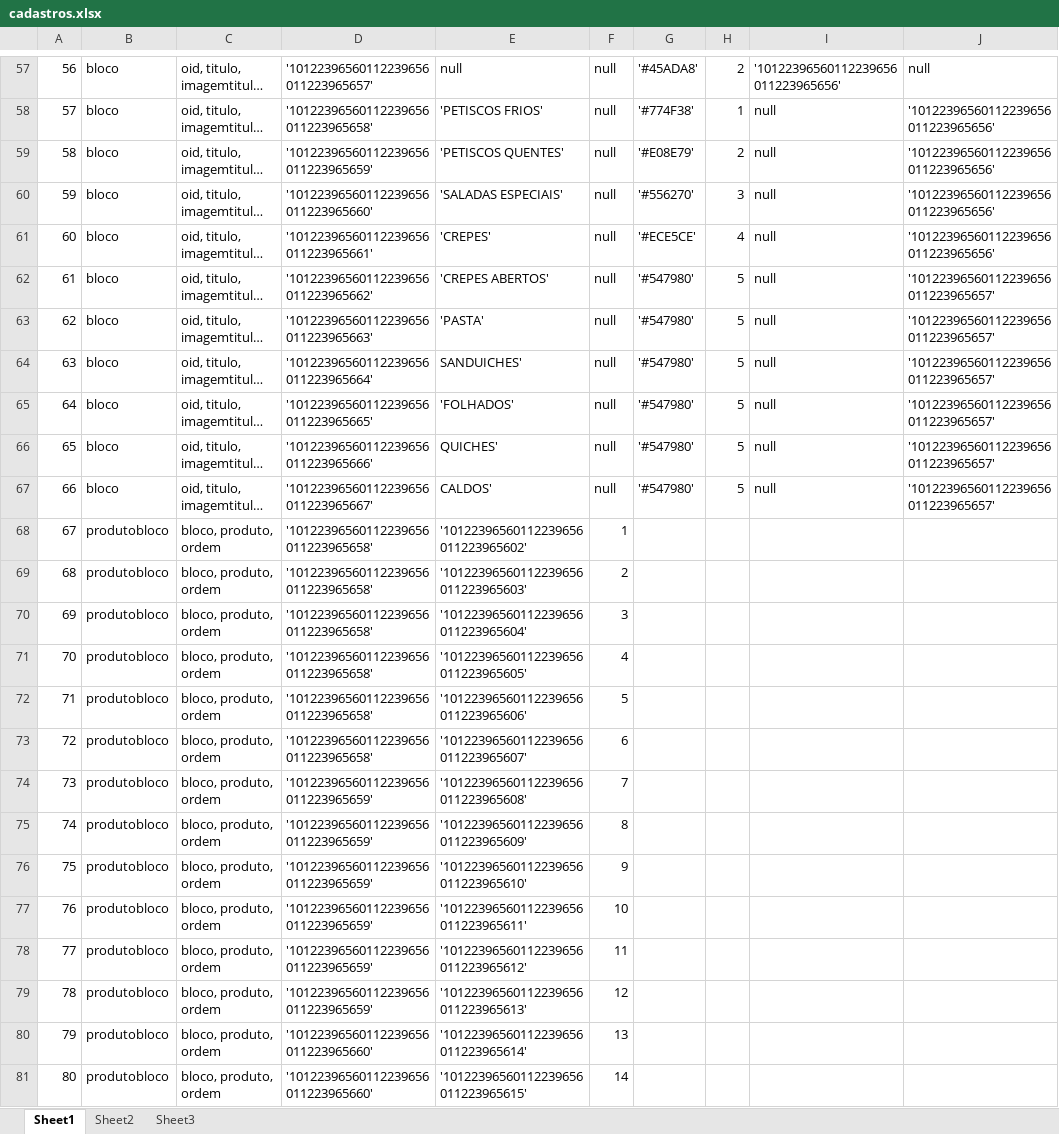
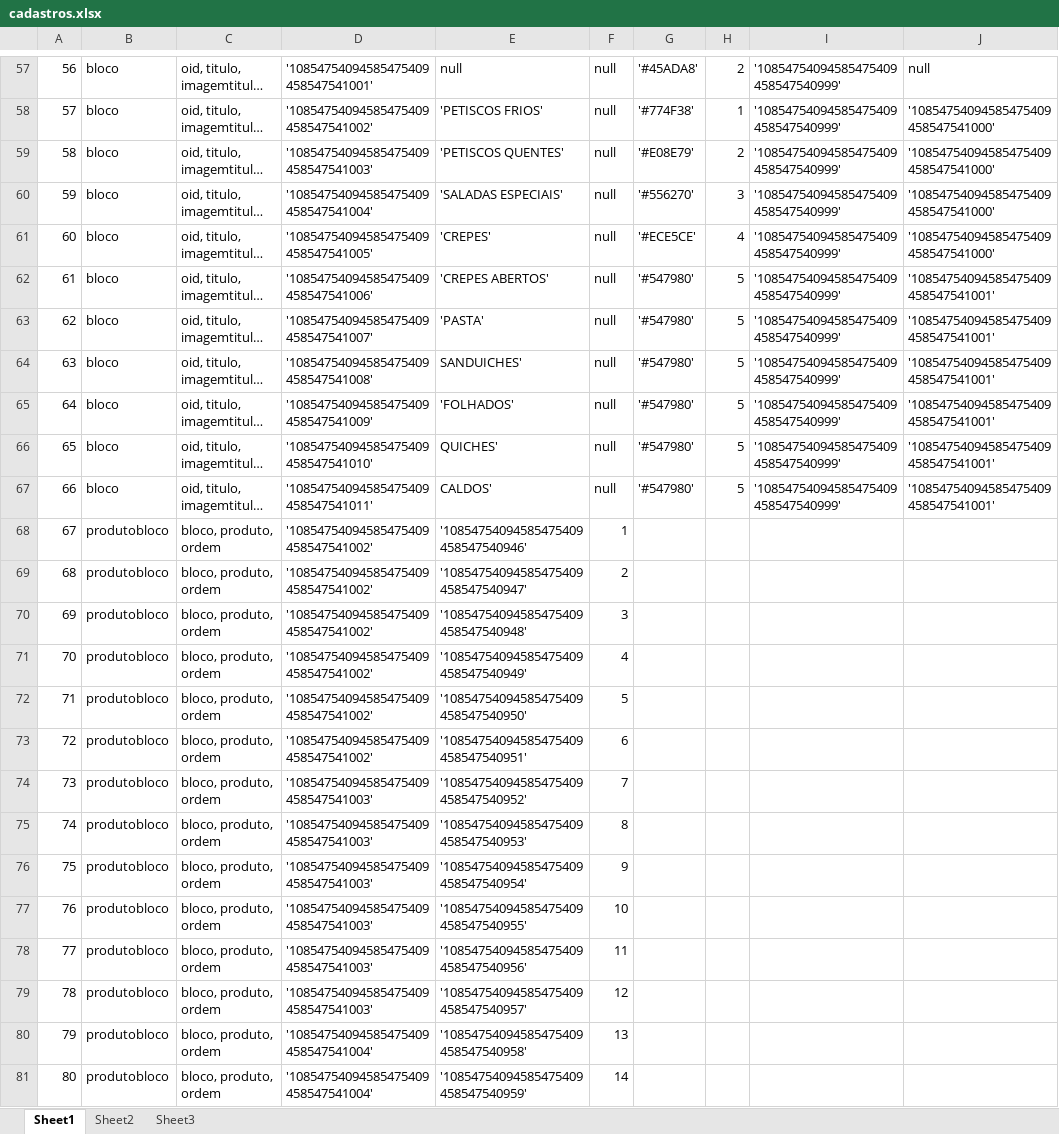
Before and after one commit to vilmarricken/teste, an Excel workbook: cadastros.xlsx, sheet Sheet1, drawn as a sheet; only a part is shown, gaps mark what is left out; long unchanged cells end in …; values as stored, in another font and other column widths than the file's, no borders; the diff covers the shown part only; the diff names each change by its address in the sheet, - before the commit and + after, or states it on an @@ line.

```diff
--- a/cadastros.xlsx (sheet Sheet1)
+++ b/cadastros.xlsx (sheet Sheet1)
-D57: '10122396560112239656011223965657'
+D57: '10854754094585475409458547541001'
-I57: '10122396560112239656011223965656'
+I57: '10854754094585475409458547540999'
-D58: '10122396560112239656011223965658'
+D58: '10854754094585475409458547541002'
-I58:I67: null
+I58:I67: '10854754094585475409458547540999'
-J58:J61: '10122396560112239656011223965656'
+J58:J61: '10854754094585475409458547541000'
-D59: '10122396560112239656011223965659'
+D59: '10854754094585475409458547541003'
-D60: '10122396560112239656011223965660'
+D60: '10854754094585475409458547541004'
-D61: '10122396560112239656011223965661'
+D61: '10854754094585475409458547541005'
-D62: '10122396560112239656011223965662'
+D62: '10854754094585475409458547541006'
-J62:J67: '10122396560112239656011223965657'
+J62:J67: '10854754094585475409458547541001'
-D63: '10122396560112239656011223965663'
+D63: '10854754094585475409458547541007'
-D64: '10122396560112239656011223965664'
+D64: '10854754094585475409458547541008'
-D65: '10122396560112239656011223965665'
+D65: '10854754094585475409458547541009'
-D66: '10122396560112239656011223965666'
+D66: '10854754094585475409458547541010'
-D67: '10122396560112239656011223965667'
+D67: '10854754094585475409458547541011'
-D68:D73: '10122396560112239656011223965658'
+D68:D73: '10854754094585475409458547541002'
-E68: '10122396560112239656011223965602'
+E68: '10854754094585475409458547540946'
-E69: '10122396560112239656011223965603'
+E69: '10854754094585475409458547540947'
-E70: '10122396560112239656011223965604'
+E70: '10854754094585475409458547540948'
-E71: '10122396560112239656011223965605'
+E71: '10854754094585475409458547540949'
-E72: '10122396560112239656011223965606'
+E72: '10854754094585475409458547540950'
-E73: '10122396560112239656011223965607'
+E73: '10854754094585475409458547540951'
-D74:D79: '10122396560112239656011223965659'
+D74:D79: '10854754094585475409458547541003'
-E74: '10122396560112239656011223965608'
+E74: '10854754094585475409458547540952'
-E75: '10122396560112239656011223965609'
+E75: '10854754094585475409458547540953'
-E76: '10122396560112239656011223965610'
+E76: '10854754094585475409458547540954'
-E77: '10122396560112239656011223965611'
+E77: '10854754094585475409458547540955'
-E78: '10122396560112239656011223965612'
+E78: '10854754094585475409458547540956'
-E79: '10122396560112239656011223965613'
+E79: '10854754094585475409458547540957'
-D80:D81: '10122396560112239656011223965660'
+D80:D81: '10854754094585475409458547541004'
-E80: '10122396560112239656011223965614'
+E80: '10854754094585475409458547540958'
-E81: '10122396560112239656011223965615'
+E81: '10854754094585475409458547540959'
```
Also changed, not shown: 135 edited cells elsewhere in this sheet, sheet Sheet2, 1 other file.
